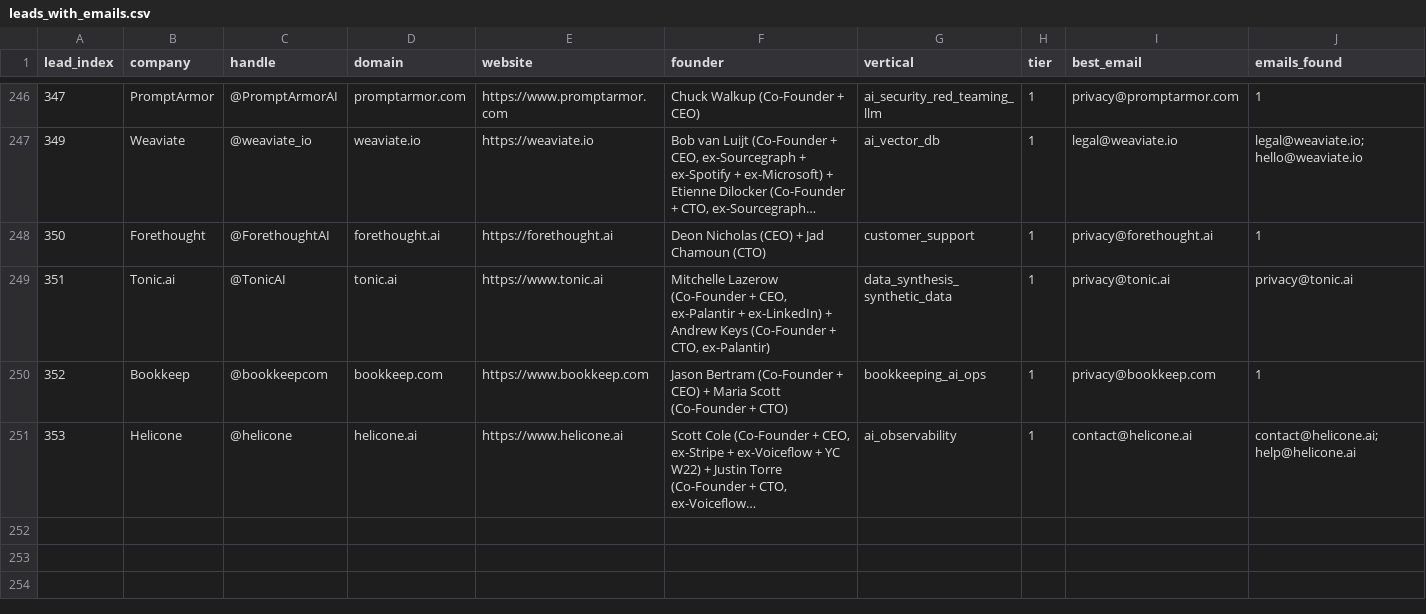
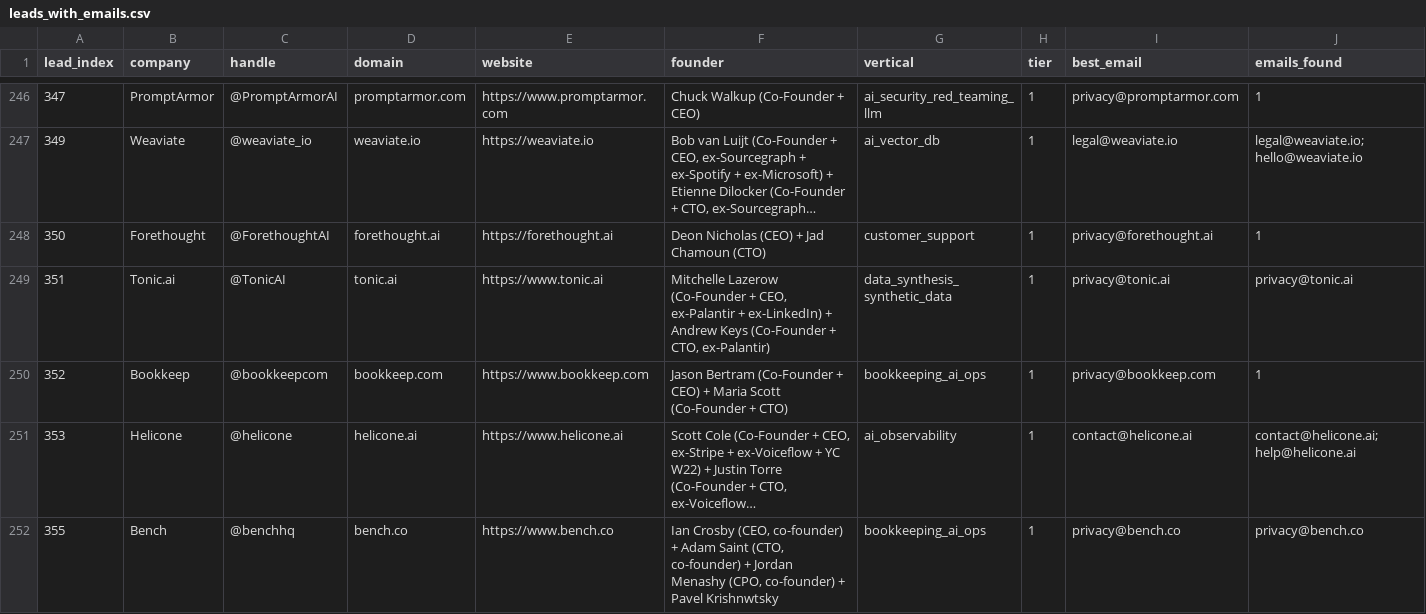
Before and after one commit to TalonForgeHQ/atlas-store, a CSV file: cold_email/leads_with_emails.csv, drawn as a sheet; only a part is shown, gaps mark what is left out; long unchanged cells end in …; rows hold the shown columns only; the diff names each change by its address in the sheet, - before the commit and + after, or states it on an @@ line.

Commit message:
tick 2026-07-16-2102Z: lead 355 Bench + template 380_bench.md + chunk_211 Bench bookkeeping audit checklist 40+ col join-table + leads_with_emails.csv backfill + sitemap.xml + build-log entry — bookkeeping_ai_ops 2-VENDOR CANONICAL CHAIN OPENS (Bookkeep 352 VERTEX + Bench 355 2nd-sibling) — 235 leads / 209 chunks / 328 templates

```diff
--- a/cold_email/leads_with_emails.csv
+++ b/cold_email/leads_with_emails.csv
+row 252: 355 | Bench | @benchhq | bench.co | https://www.bench.co | Ian Crosby (CEO, co-founder) + Adam Saint (CTO, co-founder) + Jordan Menashy (CPO, co-founder) + Pavel Krishnwtsky | bookkeeping_ai_ops | 1 | privacy@bench.co | privacy@bench.co
```
Also changed, not shown: 6 other files.
